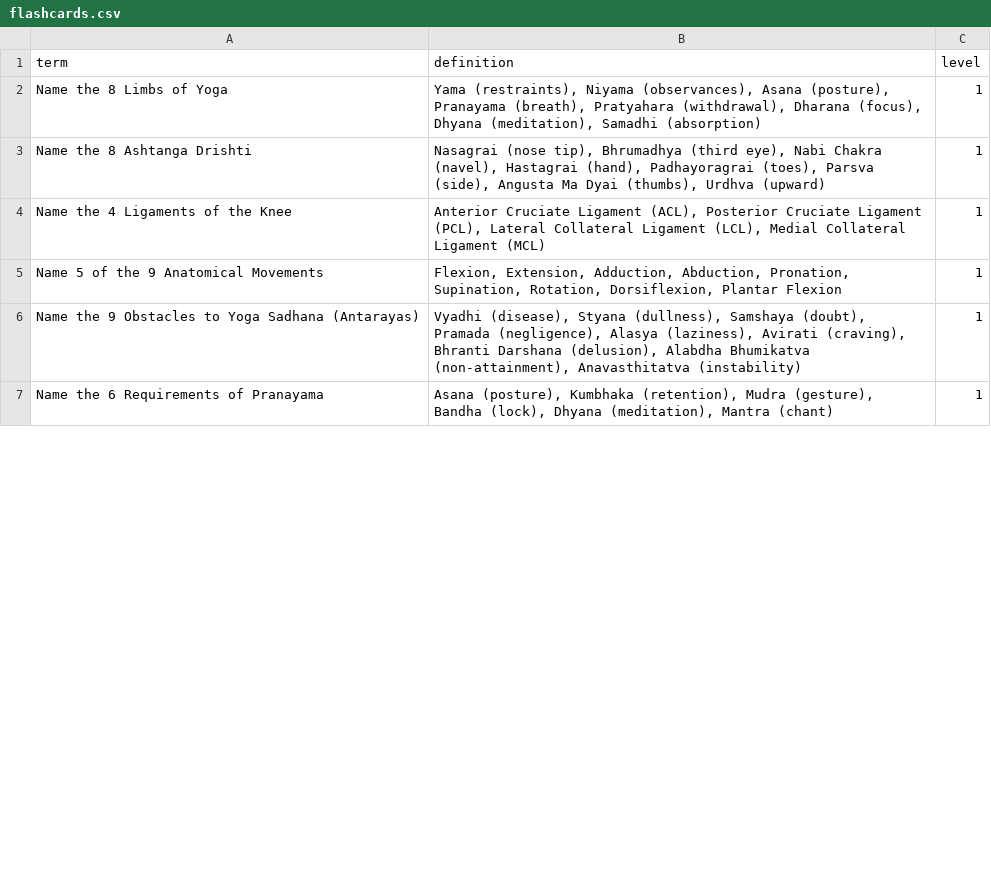
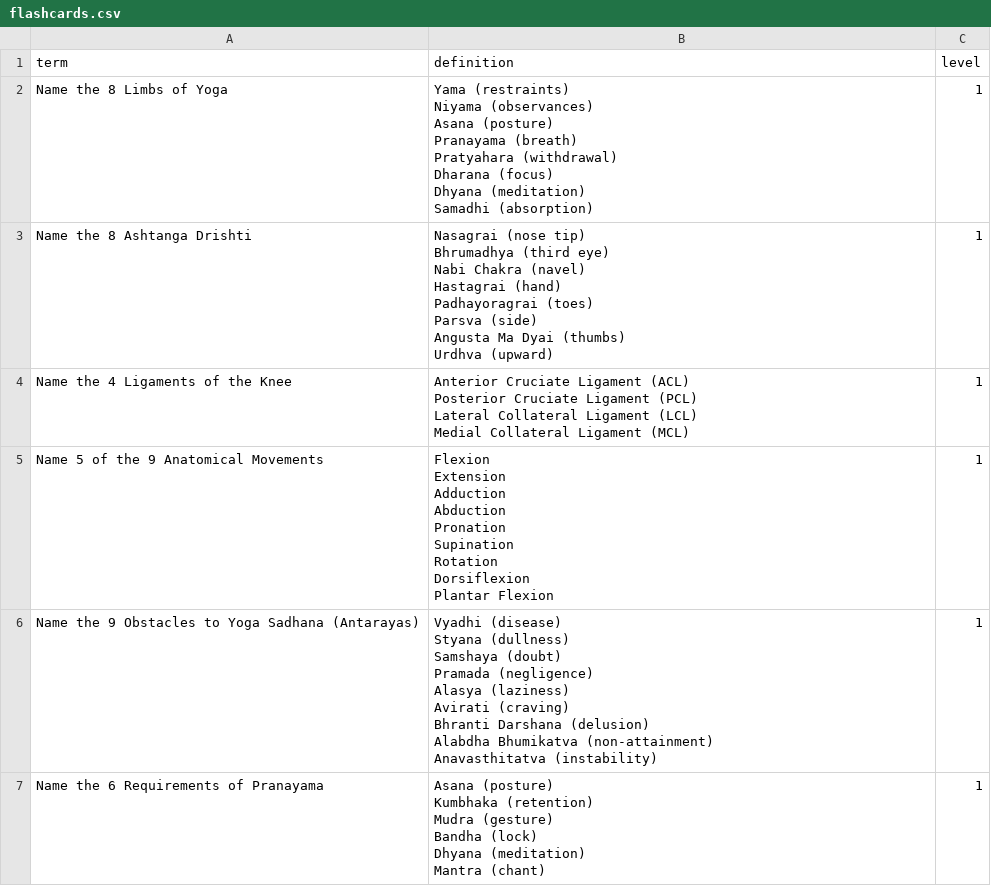
Before and after one commit to chriskuech/flashcards, a CSV file: public/flashcards.csv, drawn as a sheet; only a part is shown; the diff covers the shown part only.

```diff
--- a/public/flashcards.csv
+++ b/public/flashcards.csv
@@ -1,7 +1,45 @@
 term,definition,level
-"Name the 8 Limbs of Yoga","Yama (restraints), Niyama (observances), Asana (posture), Pranayama (breath), Pratyahara (withdrawal), Dharana (focus), Dhyana (meditation), Samadhi (absorption)",1
-"Name the 8 Ashtanga Drishti","Nasagrai (nose tip), Bhrumadhya (third eye), Nabi Chakra (navel), Hastagrai (hand), Padhayoragrai (toes), Parsva (side), Angusta Ma Dyai (thumbs), Urdhva (upward)",1
-"Name the 4 Ligaments of the Knee","Anterior Cruciate Ligament (ACL), Posterior Cruciate Ligament (PCL), Lateral Collateral Ligament (LCL), Medial Collateral Ligament (MCL)",1
-"Name 5 of the 9 Anatomical Movements","Flexion, Extension, Adduction, Abduction, Pronation, Supination, Rotation, Dorsiflexion, Plantar Flexion",1
-"Name the 9 Obstacles to Yoga Sadhana (Antarayas)","Vyadhi (disease), Styana (dullness), Samshaya (doubt), Pramada (negligence), Alasya (laziness), Avirati (craving), Bhranti Darshana (delusion), Alabdha Bhumikatva (non-attainment), Anavasthitatva (instability)",1
-"Name the 6 Requirements of Pranayama","Asana (posture), Kumbhaka (retention), Mudra (gesture), Bandha (lock), Dhyana (meditation), Mantra (chant)",1
+"Name the 8 Limbs of Yoga","Yama (restraints)
+Niyama (observances)
+Asana (posture)
+Pranayama (breath)
+Pratyahara (withdrawal)
+Dharana (focus)
+Dhyana (meditation)
+Samadhi (absorption)",1
+"Name the 8 Ashtanga Drishti","Nasagrai (nose tip)
+Bhrumadhya (third eye)
+Nabi Chakra (navel)
+Hastagrai (hand)
+Padhayoragrai (toes)
+Parsva (side)
+Angusta Ma Dyai (thumbs)
+Urdhva (upward)",1
+"Name the 4 Ligaments of the Knee","Anterior Cruciate Ligament (ACL)
+Posterior Cruciate Ligament (PCL)
+Lateral Collateral Ligament (LCL)
+Medial Collateral Ligament (MCL)",1
+"Name 5 of the 9 Anatomical Movements","Flexion
+Extension
+Adduction
+Abduction
+Pronation
+Supination
+Rotation
+Dorsiflexion
+Plantar Flexion",1
+"Name the 9 Obstacles to Yoga Sadhana (Antarayas)","Vyadhi (disease)
+Styana (dullness)
+Samshaya (doubt)
+Pramada (negligence)
+Alasya (laziness)
+Avirati (craving)
+Bhranti Darshana (delusion)
+Alabdha Bhumikatva (non-attainment)
+Anavasthitatva (instability)",1
+"Name the 6 Requirements of Pranayama","Asana (posture)
+Kumbhaka (retention)
+Mudra (gesture)
+Bandha (lock)
+Dhyana (meditation)
+Mantra (chant)",1
```
Also changed, not shown: 2 added rows, 2 removed rows and 9 edited cells elsewhere in this file, 2 other files.
